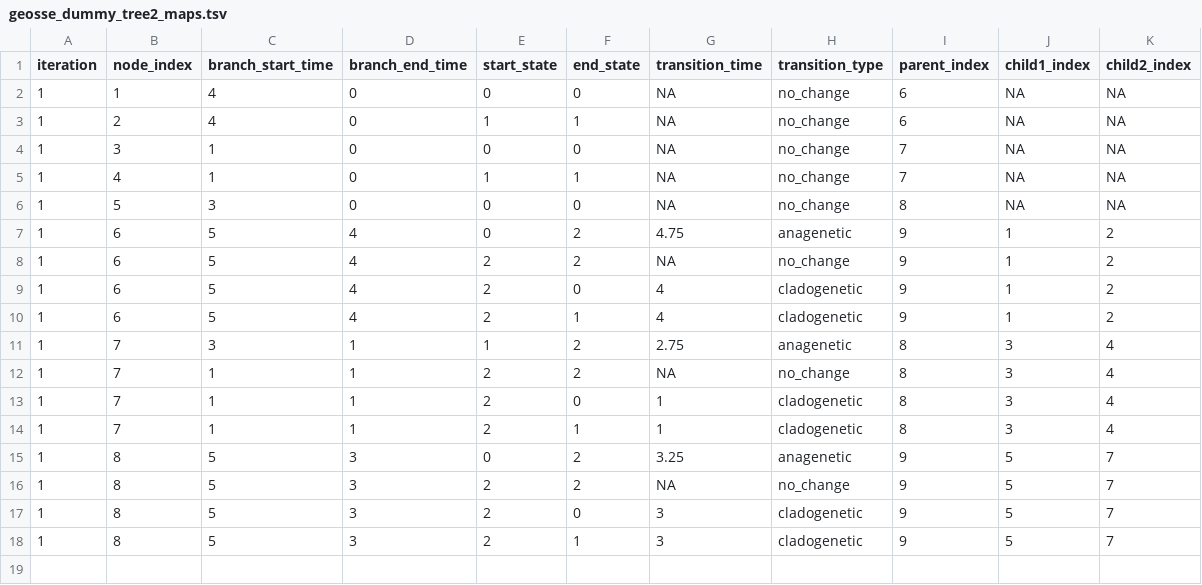
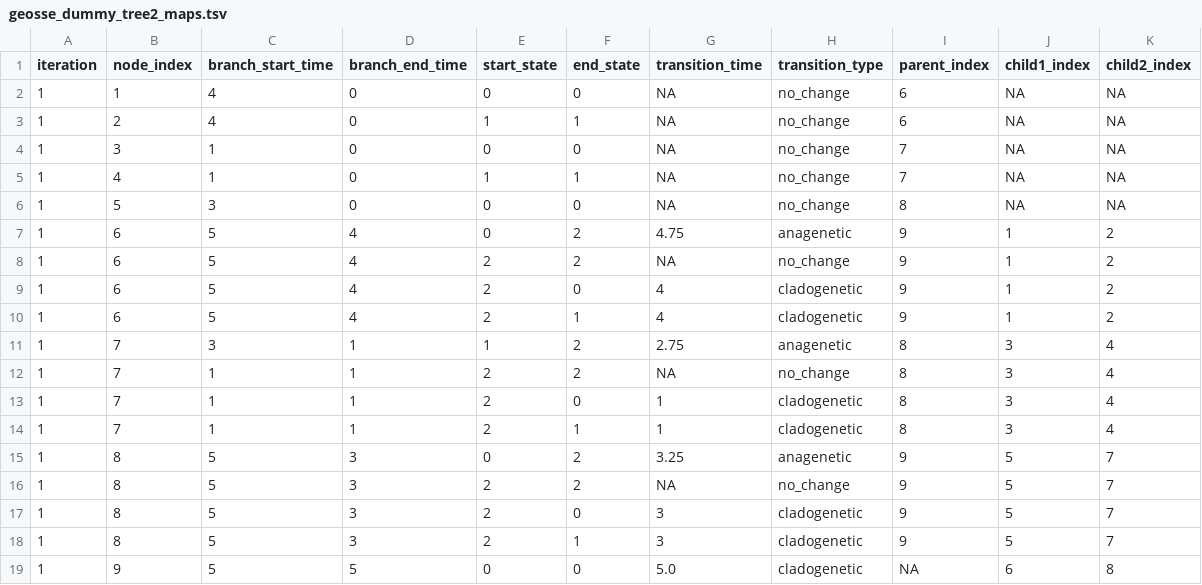
Before and after one commit to fkmendes/PhyloJunction, a TSV file: examples/trees_maps_files/geosse_dummy_tree2_maps.tsv, drawn as a sheet.

Commit message:
Finish unit tests for 2 and 4 regions, all event series tabulator members
Need to go over 4 regions one more time carefully to triple-check

```diff
--- a/examples/trees_maps_files/geosse_dummy_tree2_maps.tsv
+++ b/examples/trees_maps_files/geosse_dummy_tree2_maps.tsv
@@ -18 +18,2 @@ iteration	node_index	branch_start_time	branch_end_time	start_state	end_state	tra
 1	8	5	3	2	1	3	cladogenetic	9	5	7
+1	9	5	5	0	0	5.0	cladogenetic	NA	6	8
```
Also changed, not shown: 4 other files.
